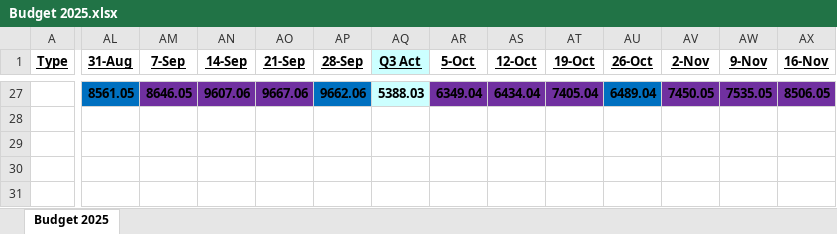
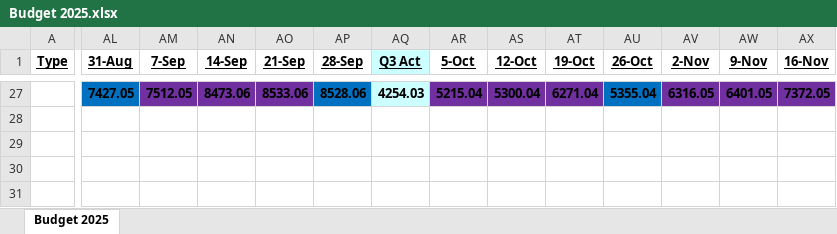
Before and after one commit to johnbodhi/budget, an Excel workbook: Budget 2025.xlsx, sheet Budget 2025, drawn as a sheet; only a part is shown, gaps mark what is left out; values as stored, in another font and other column widths than the file's, no borders; the diff covers the shown part only; the diff names each change by its address in the sheet, - before the commit and + after, or states it on an @@ line.

```diff
--- a/Budget 2025.xlsx (sheet Budget 2025)
+++ b/Budget 2025.xlsx (sheet Budget 2025)
-AL27 (31-Aug): 8561.05
+AL27 (31-Aug): 7427.05
-AM27 (7-Sep): 8646.05
+AM27 (7-Sep): 7512.05
-AN27 (14-Sep): 9607.06
+AN27 (14-Sep): 8473.06
-AO27 (21-Sep): 9667.06
+AO27 (21-Sep): 8533.06
-AP27 (28-Sep): 9662.06
+AP27 (28-Sep): 8528.06
-AQ27 (Q3 Act): 5388.03
+AQ27 (Q3 Act): 4254.03
-AR27 (5-Oct): 6349.04
+AR27 (5-Oct): 5215.04
-AS27 (12-Oct): 6434.04
+AS27 (12-Oct): 5300.04
-AT27 (19-Oct): 7405.04
+AT27 (19-Oct): 6271.04
-AU27 (26-Oct): 6489.04
+AU27 (26-Oct): 5355.04
-AV27 (2-Nov): 7450.05
+AV27 (2-Nov): 6316.05
-AW27 (9-Nov): 7535.05
+AW27 (9-Nov): 6401.05
-AX27 (16-Nov): 8506.05
+AX27 (16-Nov): 7372.05
```
Also changed, not shown: 33 edited cells and cell formats elsewhere in this sheet, 7 other files.
